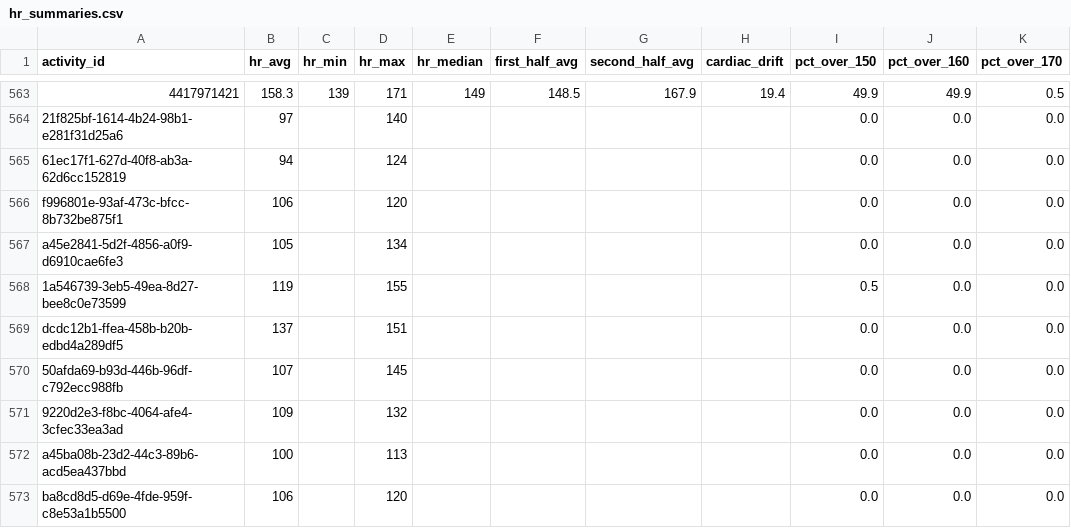
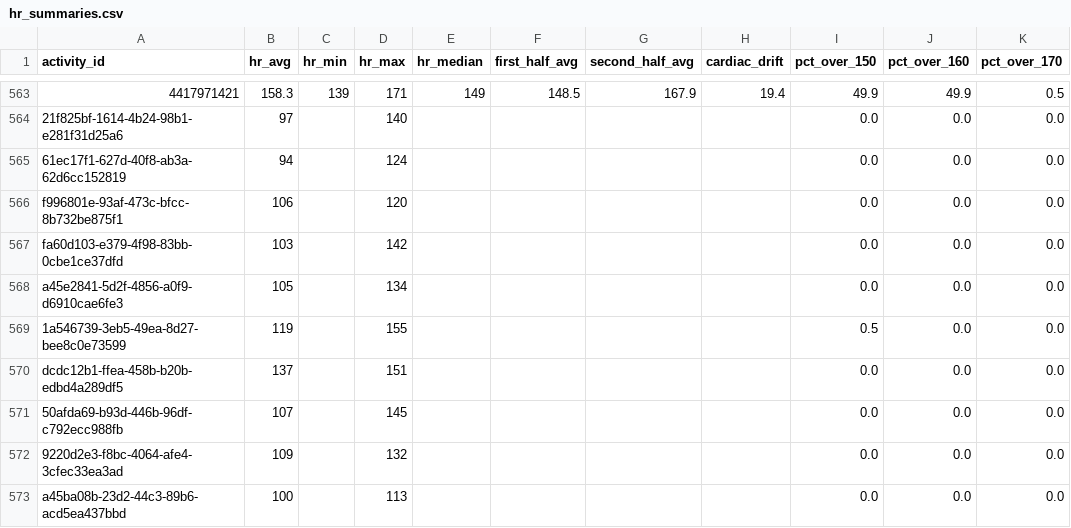
Before and after one commit to adbrigs/strava-training-dashboard, a CSV file: web/public/data/hr_summaries.csv, drawn as a sheet; only a part is shown, gaps mark what is left out; the shorter side is filled out with more unchanged rows; the diff names each change by its address in the sheet, - before the commit and + after, or states it on an @@ line.

```diff
--- a/web/public/data/hr_summaries.csv
+++ b/web/public/data/hr_summaries.csv
+row 567: fa60d103-e379-4f98-83bb-0cbe1ce37dfd | 103 |  | 142 |  |  |  |  | 0.0 | 0.0 | 0.0
```
Also changed, not shown: web/public/data/activity_supplement.csv, 2 other files.
